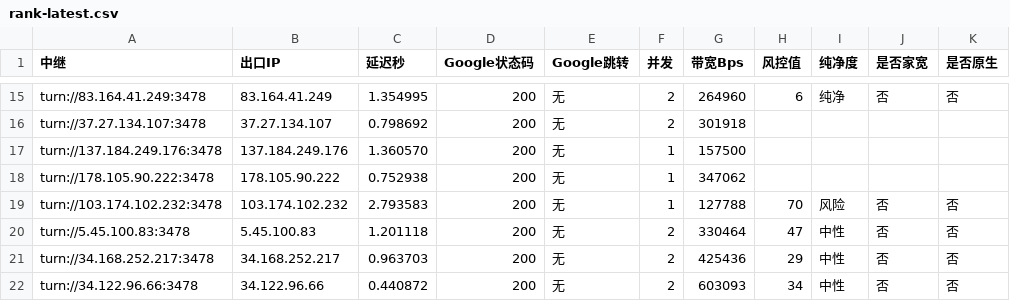
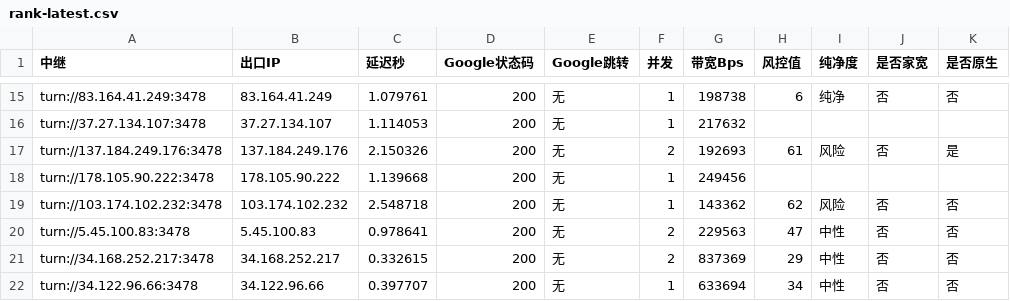
Before and after one commit to lc69282940/gh-turnrank, a CSV file: rank/rank-latest.csv, drawn as a sheet; only a part is shown, gaps mark what is left out; the diff covers the shown part only; the diff names each change by its address in the sheet, - before the commit and + after, or states it on an @@ line.

```diff
--- a/rank/rank-latest.csv
+++ b/rank/rank-latest.csv
-C15 (延迟秒): 1.354995
+C15 (延迟秒): 1.079761
-F15:F16 (并发): 2
+F15:F16 (并发): 1
-G15 (带宽Bps): 264960
+G15 (带宽Bps): 198738
-C16 (延迟秒): 0.798692
+C16 (延迟秒): 1.114053
-G16 (带宽Bps): 301918
+G16 (带宽Bps): 217632
-C17 (延迟秒): 1.360570
+C17 (延迟秒): 2.150326
-F17 (并发): 1
+F17 (并发): 2
-G17 (带宽Bps): 157500
+G17 (带宽Bps): 192693
-H17 (风控值): (empty)
+H17 (风控值): 61
-I17 (纯净度): (empty)
+I17 (纯净度): 风险
-J17 (是否家宽): (empty)
+J17 (是否家宽): 否
-K17 (是否原生): (empty)
+K17 (是否原生): 是
-C18 (延迟秒): 0.752938
+C18 (延迟秒): 1.139668
-G18 (带宽Bps): 347062
+G18 (带宽Bps): 249456
-C19 (延迟秒): 2.793583
+C19 (延迟秒): 2.548718
-G19 (带宽Bps): 127788
+G19 (带宽Bps): 143362
-H19 (风控值): 70
+H19 (风控值): 62
-C20 (延迟秒): 1.201118
+C20 (延迟秒): 0.978641
-G20 (带宽Bps): 330464
+G20 (带宽Bps): 229563
-C21 (延迟秒): 0.963703
+C21 (延迟秒): 0.332615
-G21 (带宽Bps): 425436
+G21 (带宽Bps): 837369
-C22 (延迟秒): 0.440872
+C22 (延迟秒): 0.397707
-F22 (并发): 2
+F22 (并发): 1
-G22 (带宽Bps): 603093
+G22 (带宽Bps): 633694
```
Also changed, not shown: 61 edited cells elsewhere in this file, 1 other file.
